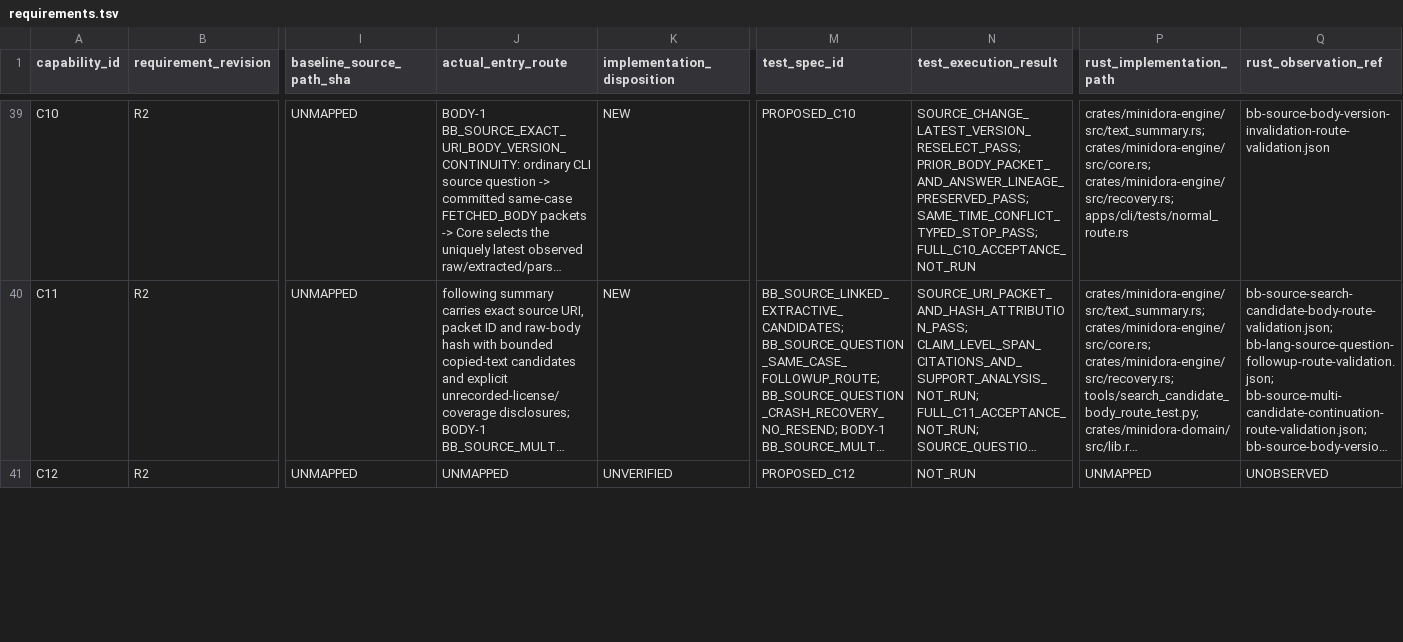
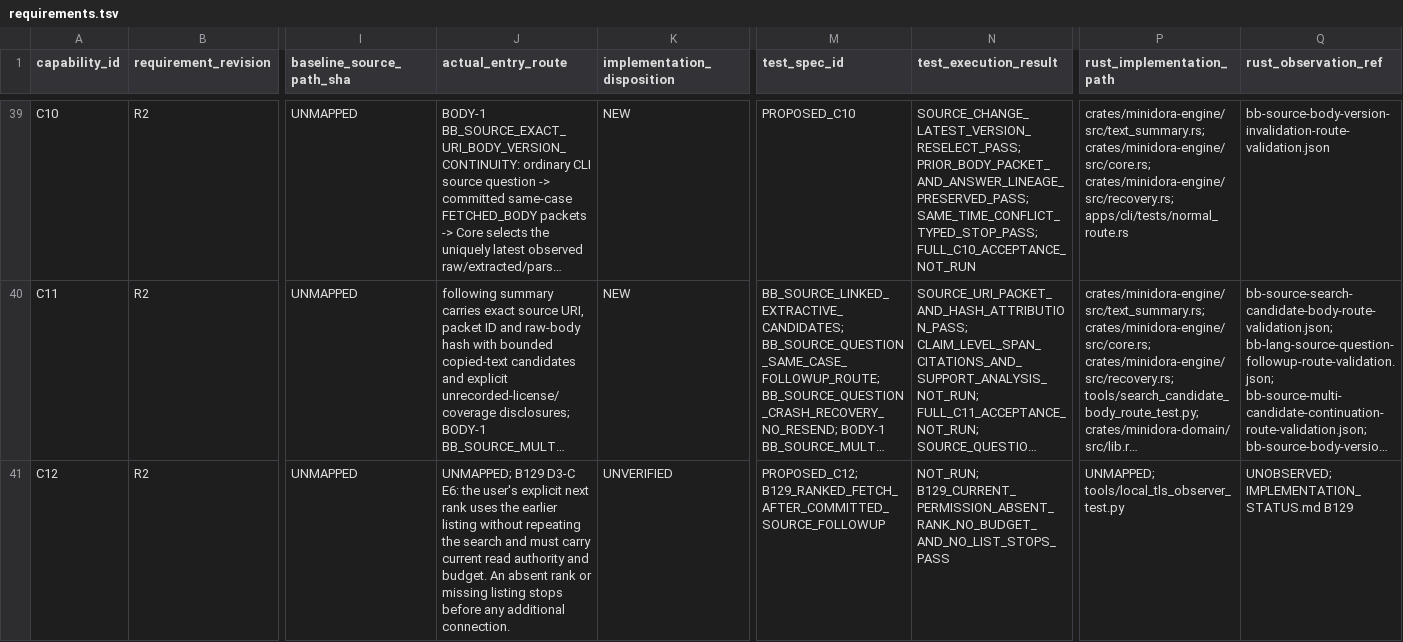
Before and after one commit to gatchimuchio/MINIDORA-BETA, a TSV file: rust/audit/requirements.tsv, drawn as a sheet; only a part is shown, gaps mark what is left out; long unchanged cells end in …; the diff covers the shown part only; the diff names each change by its address in the sheet, - before the commit and + after, or states it on an @@ line.

```diff
--- a/rust/audit/requirements.tsv
+++ b/rust/audit/requirements.tsv
-J41 (actual_entry_route): UNMAPPED
+J41 (actual_entry_route): UNMAPPED; B129 D3-C E6: the user's explicit next rank uses the earlier listing without repeating the search and must carry current read authority and budget. An absent rank or missing listing stops before any additional connection.
-M41 (test_spec_id): PROPOSED_C12
+M41 (test_spec_id): PROPOSED_C12; B129_RANKED_FETCH_AFTER_COMMITTED_SOURCE_FOLLOWUP
-N41 (test_execution_result): NOT_RUN
+N41 (test_execution_result): NOT_RUN; B129_CURRENT_PERMISSION_ABSENT_RANK_NO_BUDGET_AND_NO_LIST_STOPS_PASS
-P41 (rust_implementation_path): UNMAPPED
+P41 (rust_implementation_path): UNMAPPED; tools/local_tls_observer_test.py
-Q41 (rust_observation_ref): UNOBSERVED
+Q41 (rust_observation_ref): UNOBSERVED; IMPLEMENTATION_STATUS.md B129
```
Also changed, not shown: 9 edited cells elsewhere in this file, rust/audit/source_contract_reviews.tsv, 3 other files.
